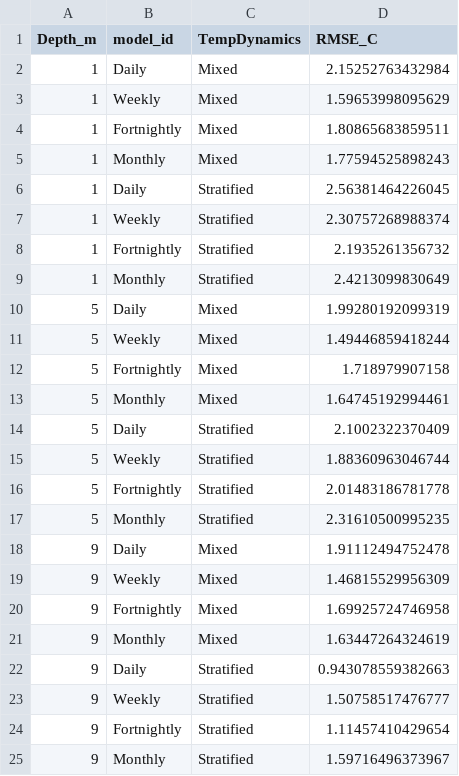
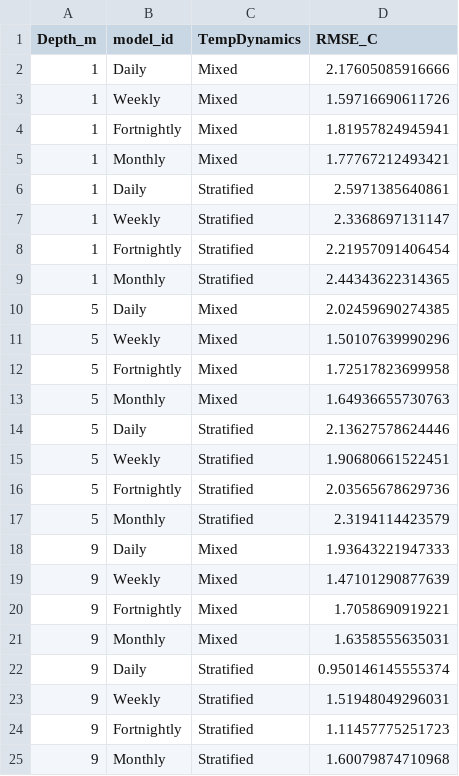
Before and after one commit to hlwander/BVRE-forecast-code, a CSV file: analysis/data/median_RMSE_depths_DA.csv, drawn as a sheet.

```diff
--- a/analysis/data/median_RMSE_depths_DA.csv
+++ b/analysis/data/median_RMSE_depths_DA.csv
@@ -1,25 +1,25 @@
 "Depth_m","model_id","TempDynamics","RMSE_C"
-1,"Daily","Mixed",2.15252763432984
-1,"Weekly","Mixed",1.59653998095629
-1,"Fortnightly","Mixed",1.80865683859511
-1,"Monthly","Mixed",1.77594525898243
-1,"Daily","Stratified",2.56381464226045
-1,"Weekly","Stratified",2.30757268988374
-1,"Fortnightly","Stratified",2.1935261356732
-1,"Monthly","Stratified",2.4213099830649
-5,"Daily","Mixed",1.99280192099319
-5,"Weekly","Mixed",1.49446859418244
-5,"Fortnightly","Mixed",1.718979907158
-5,"Monthly","Mixed",1.64745192994461
-5,"Daily","Stratified",2.1002322370409
-5,"Weekly","Stratified",1.88360963046744
-5,"Fortnightly","Stratified",2.01483186781778
-5,"Monthly","Stratified",2.31610500995235
-9,"Daily","Mixed",1.91112494752478
-9,"Weekly","Mixed",1.46815529956309
-9,"Fortnightly","Mixed",1.69925724746958
-9,"Monthly","Mixed",1.63447264324619
-9,"Daily","Stratified",0.943078559382663
-9,"Weekly","Stratified",1.50758517476777
-9,"Fortnightly","Stratified",1.11457410429654
-9,"Monthly","Stratified",1.59716496373967
+1,"Daily","Mixed",2.17605085916666
+1,"Weekly","Mixed",1.59716690611726
+1,"Fortnightly","Mixed",1.81957824945941
+1,"Monthly","Mixed",1.77767212493421
+1,"Daily","Stratified",2.5971385640861
+1,"Weekly","Stratified",2.3368697131147
+1,"Fortnightly","Stratified",2.21957091406454
+1,"Monthly","Stratified",2.44343622314365
+5,"Daily","Mixed",2.02459690274385
+5,"Weekly","Mixed",1.50107639990296
+5,"Fortnightly","Mixed",1.72517823699958
+5,"Monthly","Mixed",1.64936655730763
+5,"Daily","Stratified",2.13627578624446
+5,"Weekly","Stratified",1.90680661522451
+5,"Fortnightly","Stratified",2.03565678629736
+5,"Monthly","Stratified",2.3194114423579
+9,"Daily","Mixed",1.93643221947333
+9,"Weekly","Mixed",1.47101290877639
+9,"Fortnightly","Mixed",1.7058690919221
+9,"Monthly","Mixed",1.6358555635031
+9,"Daily","Stratified",0.950146145555374
+9,"Weekly","Stratified",1.51948049296031
+9,"Fortnightly","Stratified",1.11457775251723
+9,"Monthly","Stratified",1.60079874710968
```
Also changed, not shown: analysis/data/median_RMSE_horizon_DA.csv, analysis/data/pvals_horizon_aggregatred.csv, 1 other file.
